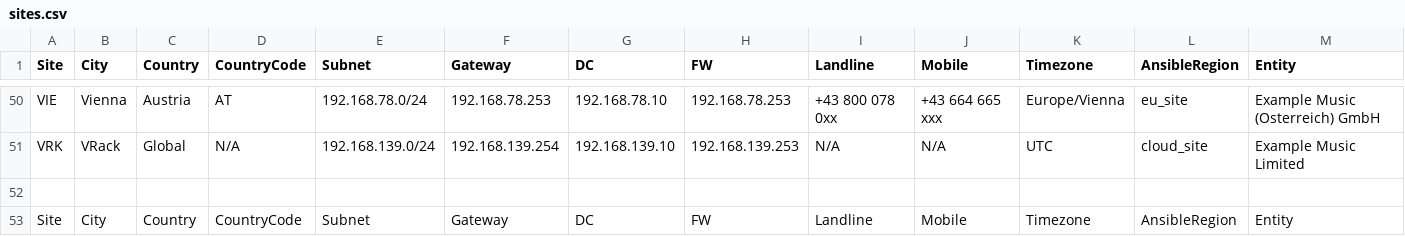
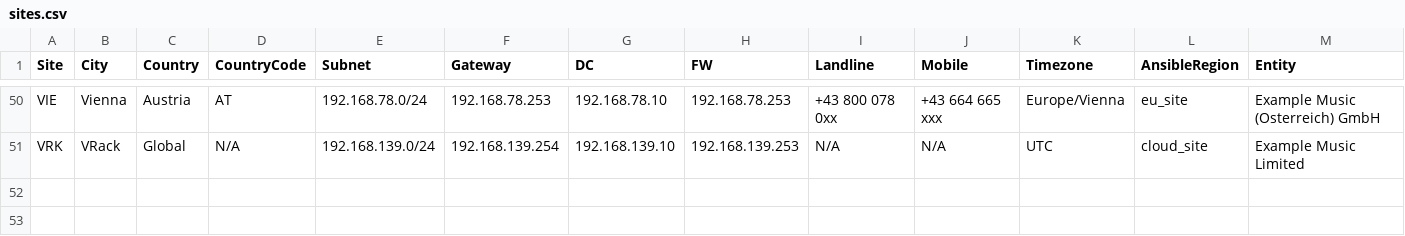
Before and after one commit to knightmare2600/example_music_infra, a CSV file: benarbejde/sites.csv, drawn as a sheet; only a part is shown, gaps mark what is left out.

Commit message:
Update sites.csv

```diff
--- a/benarbejde/sites.csv
+++ b/benarbejde/sites.csv
@@ -51,3 +51 @@ VIE,Vienna,Austria,AT,192.168.78.0/24,192.168.78.253,192.168.78.10,192.168.78.25
 VRK,VRack,Global,N/A,192.168.139.0/24,192.168.139.254,192.168.139.10,192.168.139.253,N/A,N/A,UTC,cloud_site,Example Music Limited
-
-Site,City,Country,CountryCode,Subnet,Gateway,DC,FW,Landline,Mobile,Timezone,AnsibleRegion,Entity
```
